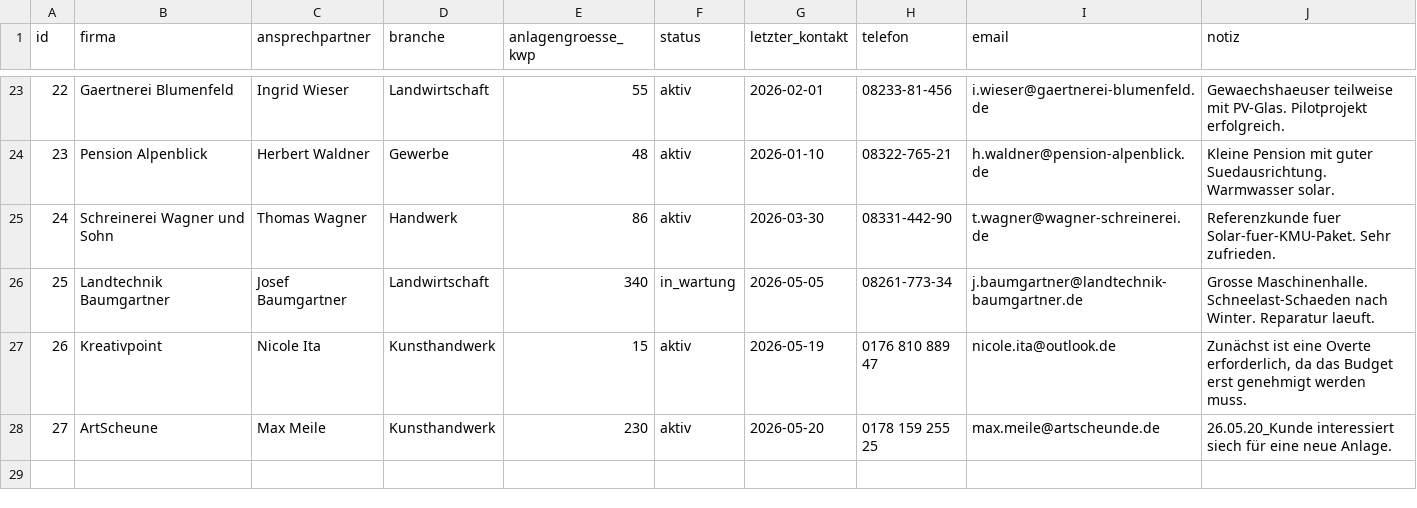
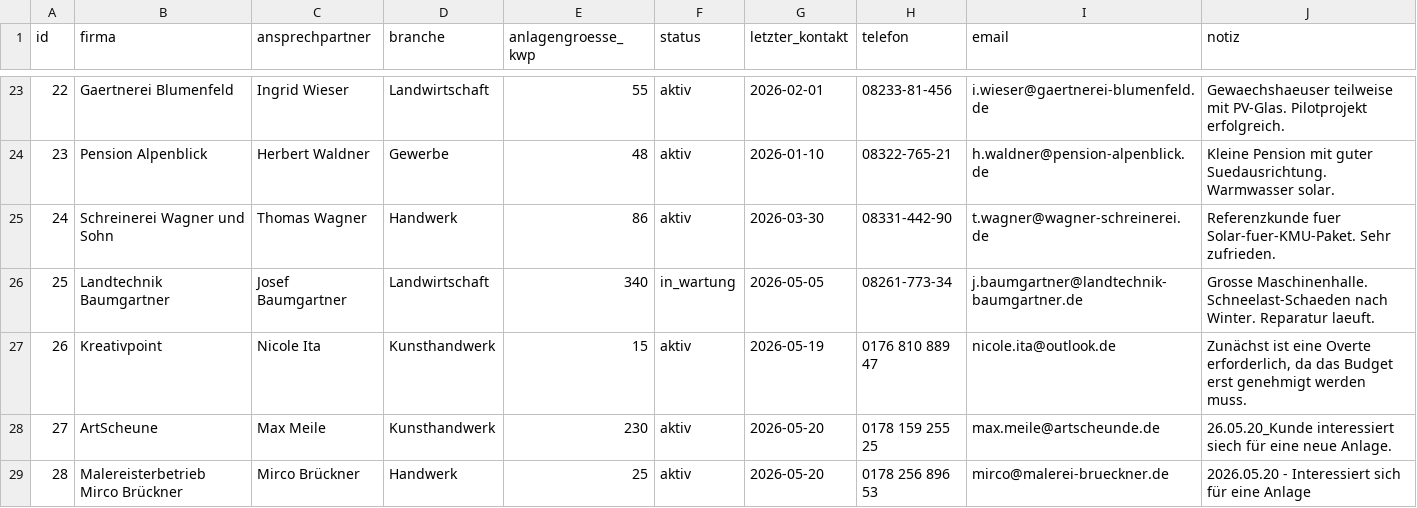
Before and after one commit to NicoleIta/solarwerk-sued-sales-hub-starter, a CSV file: data/solarwerk_kunden.csv, drawn as a sheet; only a part is shown, gaps mark what is left out; the diff names each change by its address in the sheet, - before the commit and + after, or states it on an @@ line.

```diff
--- a/data/solarwerk_kunden.csv
+++ b/data/solarwerk_kunden.csv
+row 29: 28 | Malereisterbetrieb Mirco Brückner | Mirco Brückner | Handwerk | 25 | aktiv | 2026-05-20 | 0178 256 896 53 | mirco@malerei-brueckner.de | 2026.05.20 - Interessiert sich für eine Anlage
```
Also changed, not shown: data/solarwerk_pipeline.csv, 2 other files.
